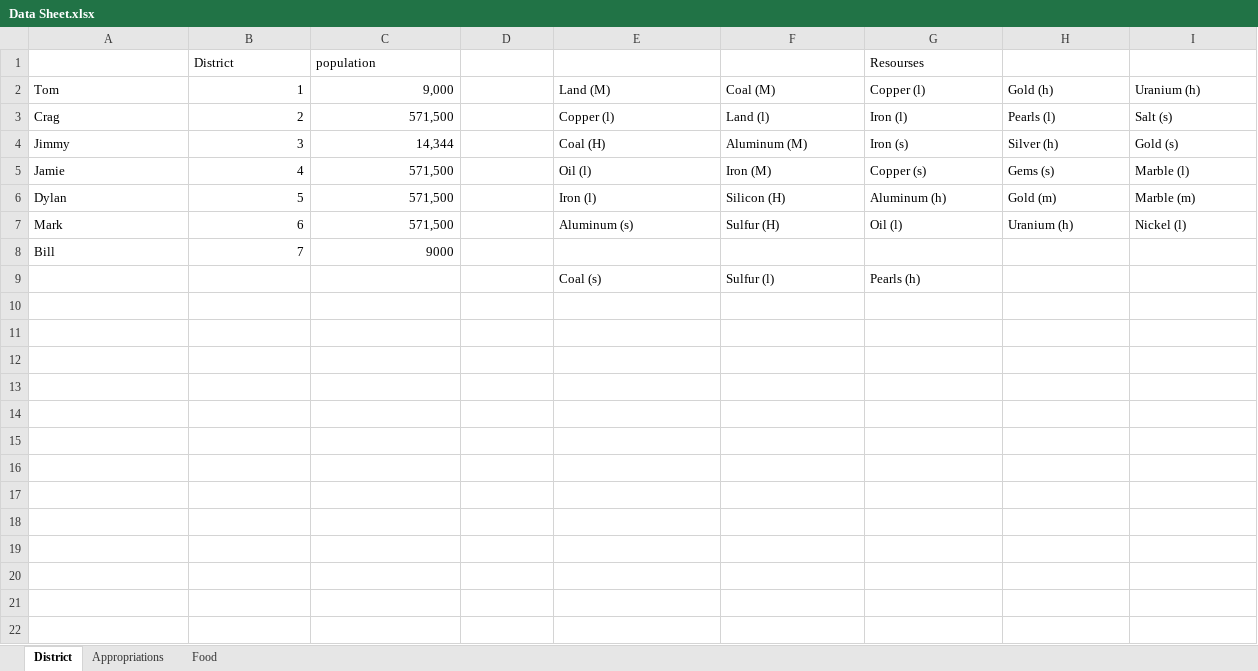
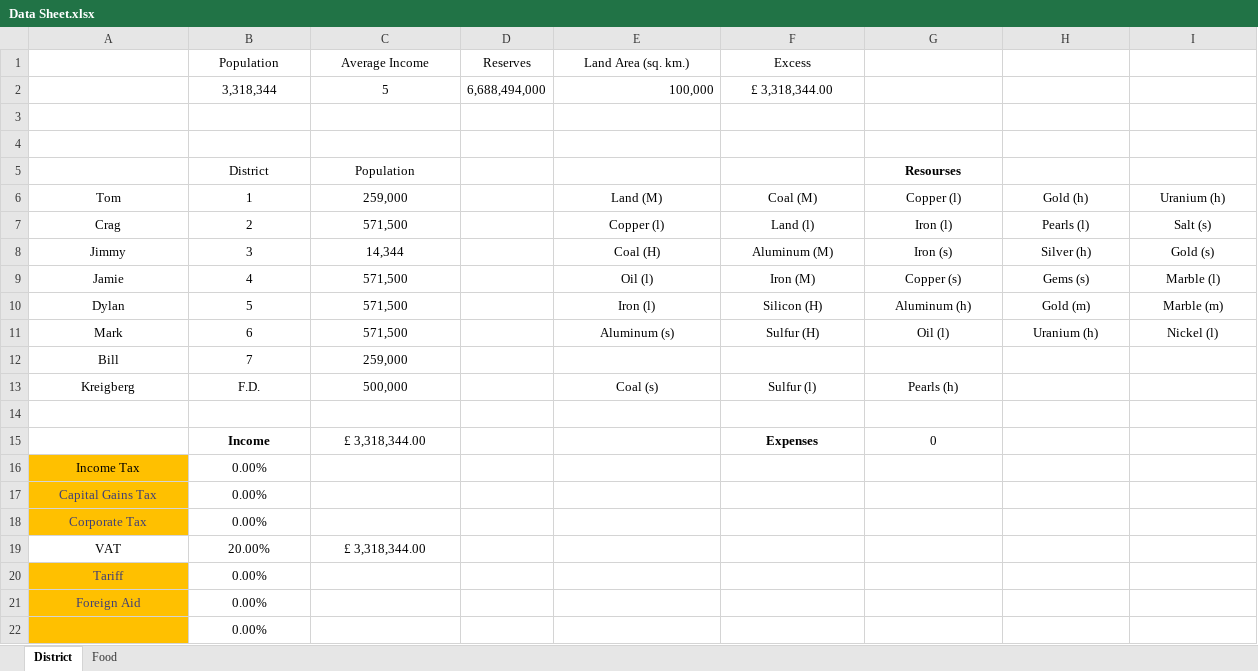
Before and after one commit to chris01b/CraigFox0.github.io, an Excel workbook: Data Sheet.xlsx, sheet District, drawn as a sheet; values as stored, in another font and other column widths than the file's, no borders; addresses are those after the commit; the diff names each change by its address in the sheet, - before the commit and + after, or states it on an @@ line.

```diff
--- a/Data Sheet.xlsx (sheet District)
+++ b/Data Sheet.xlsx (sheet District)
-sheet tab: Appropriations
+row 1:  | Population | Average Income | Reserves | Land Area (sq. km.) | Excess
+row 2:  | 3,318,344 | 5 | 6,688,494,000 | 100,000 | £ 3,318,344.00
+row 3: (empty)
+row 4: (empty)
-B5:C5 alignment: left
+B5:C5 alignment: center
-C5: population
+C5: Population
@@ G5 alignment: left → center, bold: off → on @@
-A6:A12 alignment: left
+A6:A12 alignment: center
-B6:C12 alignment: right
+B6:C12 alignment: center
-C6: 9,000
+C6: 259,000
-E6:I11 alignment: left
+E6:I11 alignment: center
-C12: 9000
+C12: 259,000
+row 13: Kreigberg | F.D. | 500,000 |  | Coal (s) | Sulfur (l) | Pearls (h)
-row 14:  |  |  |  | Coal (s) | Sulfur (l) | Pearls (h)
+row 14: (empty)
+row 15:  | Income | £ 3,318,344.00 |  |  | Expenses | 0
+row 16: Income Tax | 0.00%
+row 17: Capital Gains Tax | 0.00%
+row 18: Corporate Tax | 0.00%
+row 19: VAT | 20.00% | £ 3,318,344.00
+row 20: Tariff | 0.00%
+row 21: Foreign Aid | 0.00%
+row 22:  | 0.00%
```
Also changed, not shown: sheet Food, 4 other files.
